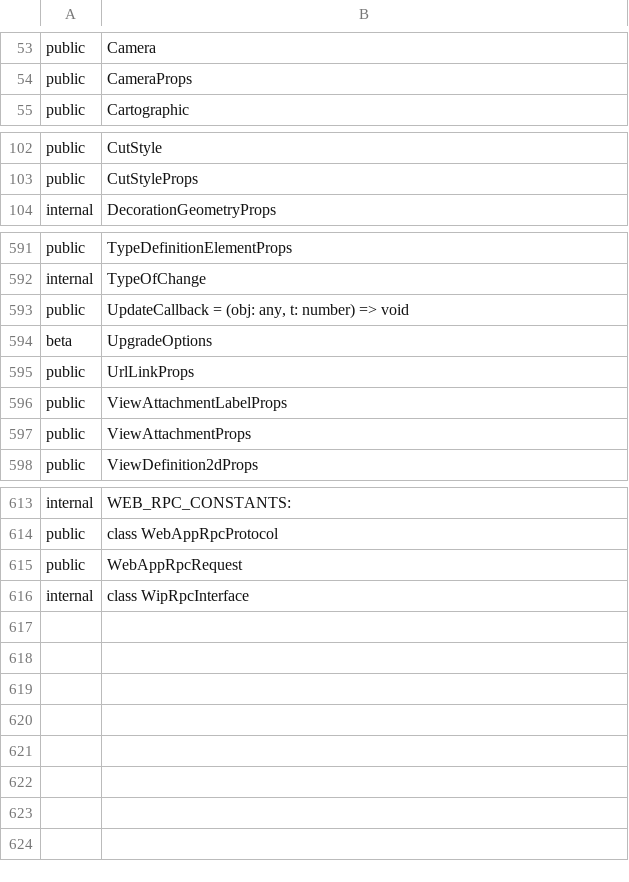
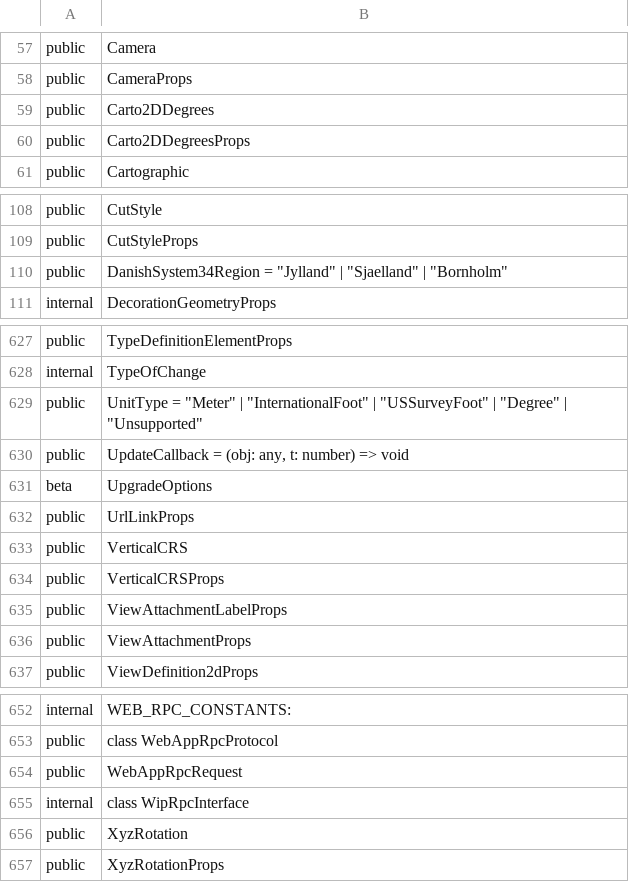
Before and after one commit to iTwin/itwinjs-core, a CSV file: common/api/summary/imodeljs-common.exports.csv, drawn as a sheet; only a part is shown, gaps mark what is left out; the diff covers the shown part only; the diff names each change by its address in the sheet, - before the commit and + after, or states it on an @@ line.

```diff
--- a/common/api/summary/imodeljs-common.exports.csv
+++ b/common/api/summary/imodeljs-common.exports.csv
+row 59: public | Carto2DDegrees
+row 60: public | Carto2DDegreesProps
+row 110: public | DanishSystem34Region = "Jylland" | "Sjaelland" | "Bornholm"
+row 629: public | UnitType = "Meter" | "InternationalFoot" | "USSurveyFoot" | "Degree" | "Unsupported"
+row 633: public | VerticalCRS
+row 634: public | VerticalCRSProps
+row 656: public | XyzRotation
+row 657: public | XyzRotationProps
```
Also changed, not shown: 33 added rows elsewhere in this file, 1 other file.
